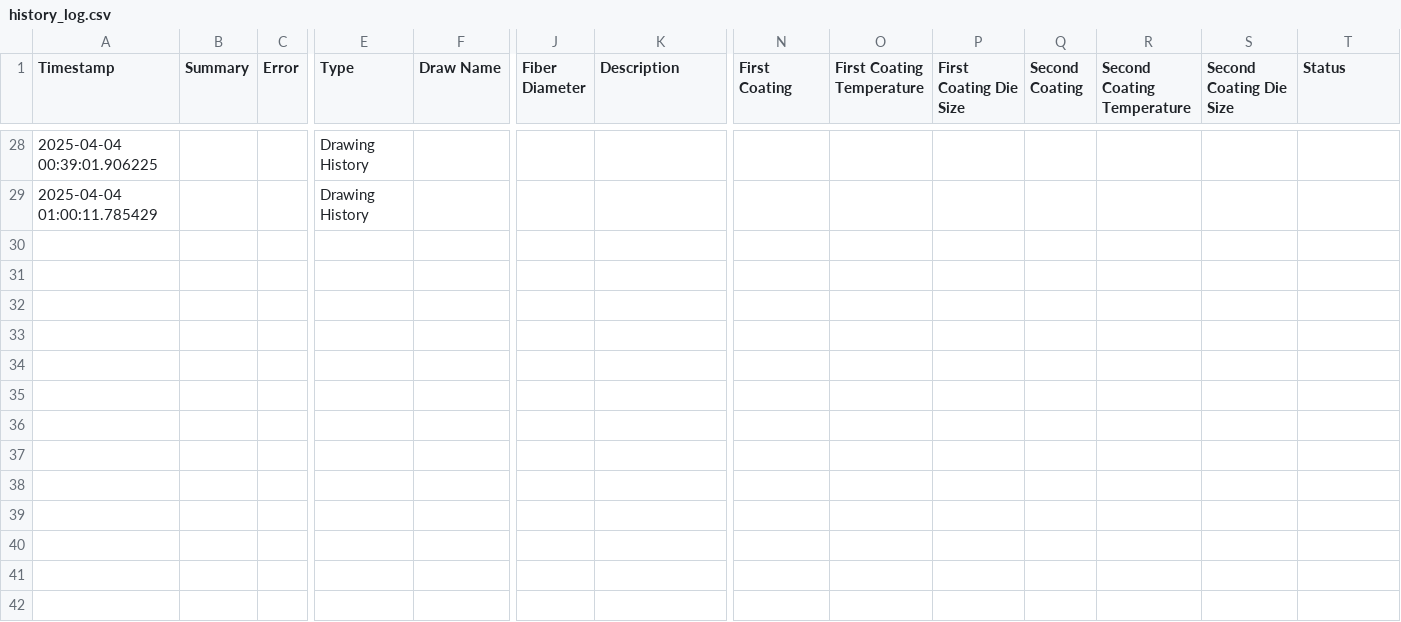
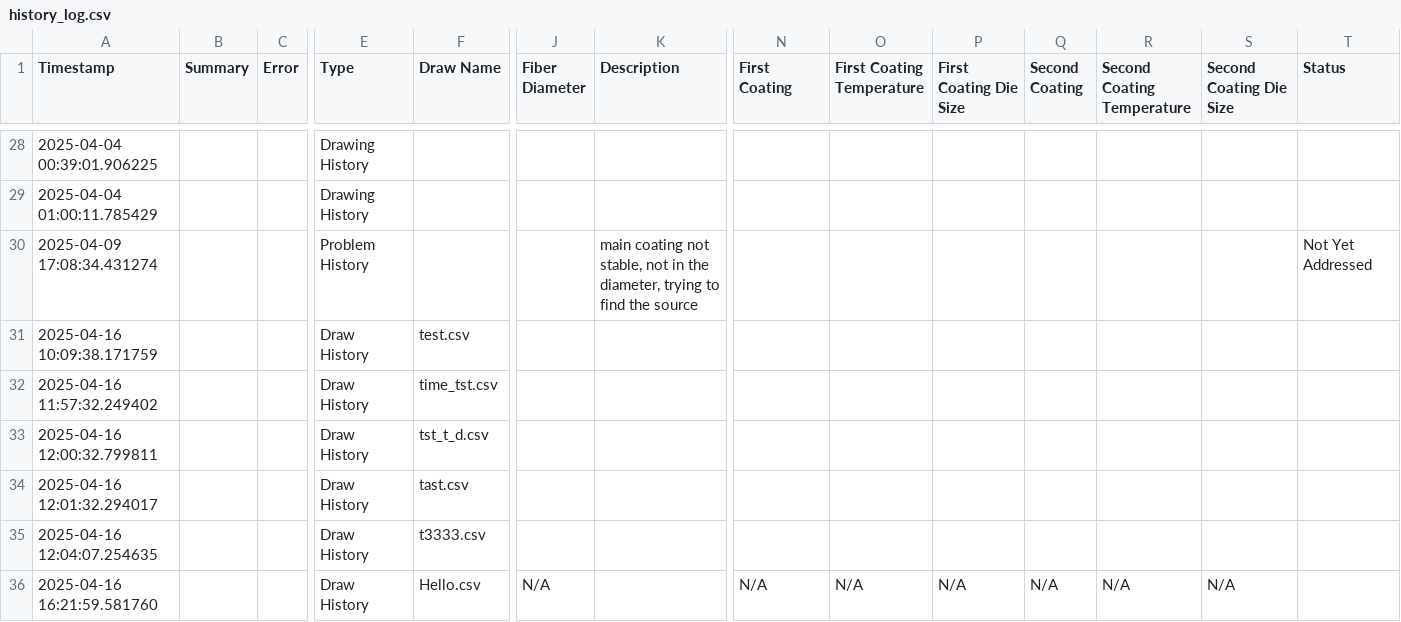
Before and after one commit to Ohadforman/Tower_soft, a CSV file: history_log.csv, drawn as a sheet; only a part is shown, gaps mark what is left out; rows hold the shown columns only; the diff names each change by its address in the sheet, - before the commit and + after, or states it on an @@ line.

```diff
--- a/history_log.csv
+++ b/history_log.csv
+row 30: 2025-04-09 17:08:34.431274 |  |  | Problem History |  |  | main coating not stable, not in the diameter, trying to find the source |  |  |  |  |  |  | Not Yet Addressed
+row 31: 2025-04-16 10:09:38.171759 |  |  | Draw History | test.csv
+row 32: 2025-04-16 11:57:32.249402 |  |  | Draw History | time_tst.csv
+row 33: 2025-04-16 12:00:32.799811 |  |  | Draw History | tst_t_d.csv
+row 34: 2025-04-16 12:01:32.294017 |  |  | Draw History | tast.csv
+row 35: 2025-04-16 12:04:07.254635 |  |  | Draw History | t3333.csv
+row 36: 2025-04-16 16:21:59.581760 |  |  | Draw History | Hello.csv | N/A |  | N/A | N/A | N/A | N/A | N/A | N/A
```
Also changed, not shown: development_process.csv, 13 other files.
